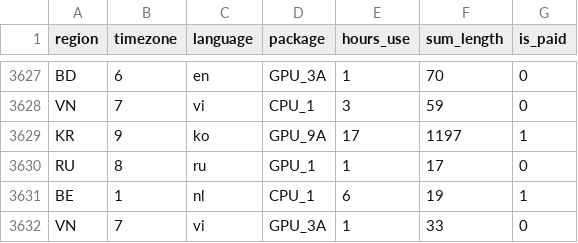
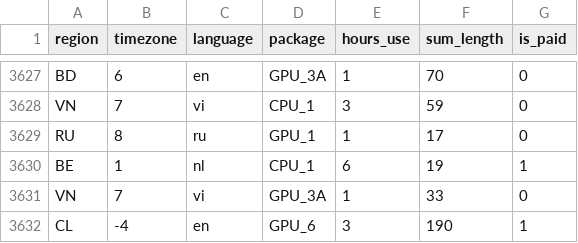
Before and after one commit to thq-quan/Do-an-tot-nghiep-THQ, a CSV file: datairender.csv, drawn as a sheet; only a part is shown, gaps mark what is left out; the shorter side is filled out with more unchanged rows; the diff names each change by its address in the sheet, - before the commit and + after, or states it on an @@ line.

Commit message:
update data

```diff
--- a/datairender.csv
+++ b/datairender.csv
-row 3629: KR | 9 | ko | GPU_9A | 17 | 1197 | 1
```
Also changed, not shown: 1 other file.
